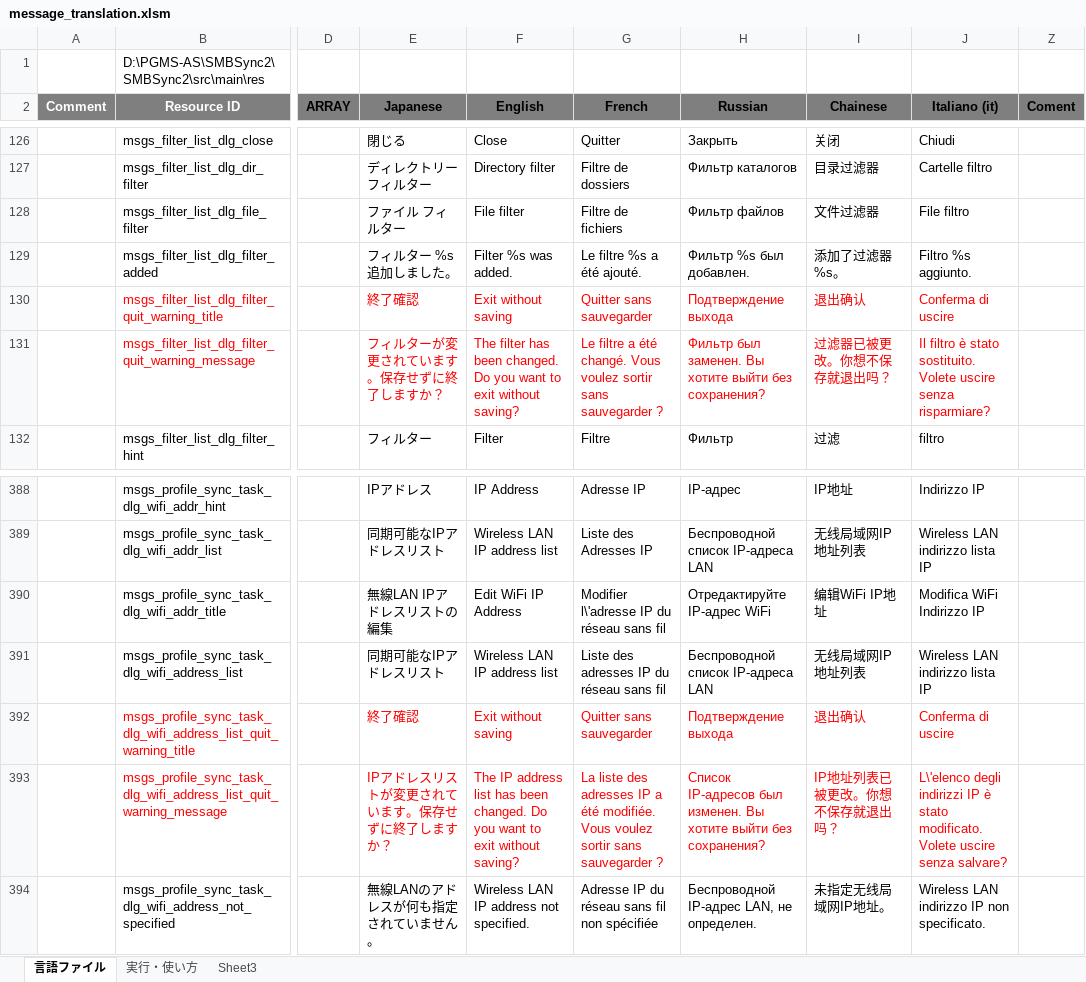
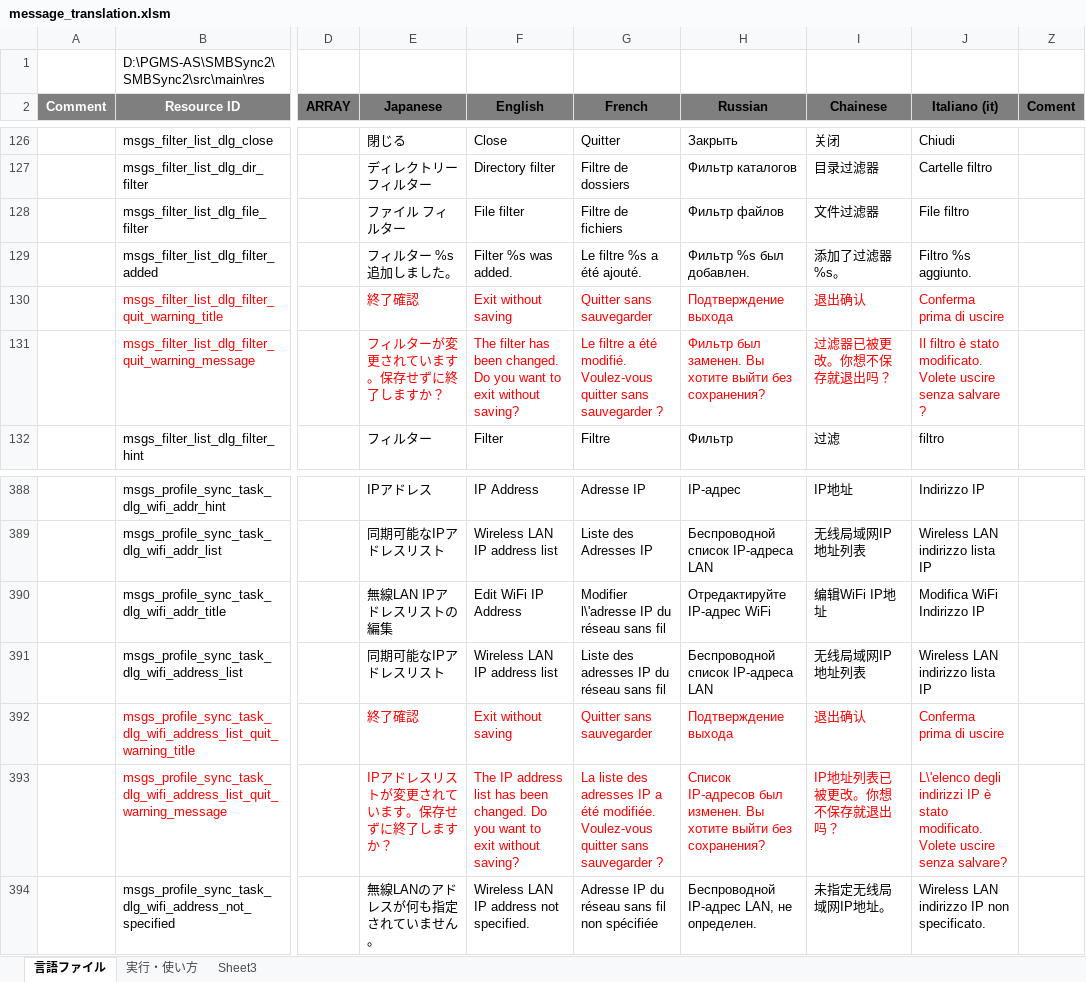
Before and after one commit to PhilZ-cwm6/SMBSync2, an Excel workbook: message_translation.xlsm, sheet 言語ファイル, drawn as a sheet; only a part is shown, gaps mark what is left out; values as stored, in another font and other column widths than the file's, no borders; charts and pictures not drawn; the diff names each change by its address in the sheet, - before the commit and + after, or states it on an @@ line.

Commit message:
French and italian translations

```diff
--- a/message_translation.xlsm (sheet 言語ファイル)
+++ b/message_translation.xlsm (sheet 言語ファイル)
-J130 (Italiano (it)): Conferma di uscire
+J130 (Italiano (it)): Conferma prima di uscire
-G131 (French): …a été changé. Vous voulez sortir sans sauvegarder…
+G131 (French): …a été modifié. Voulez-vous quitter sans sauvegarder…
-J131 (Italiano (it)): …è stato sostituito. Volete uscire senza risparmiare?
+J131 (Italiano (it)): …è stato modificato. Volete uscire senza salvare ?
-J392 (Italiano (it)): Conferma di uscire
+J392 (Italiano (it)): Conferma prima di uscire
-G393 (French): …été modifiée. Vous voulez sortir sans sauvegarder…
+G393 (French): …été modifiée. Voulez-vous quitter sans sauvegarder…
```
Also changed, not shown: charts or pictures, 2 other files.
